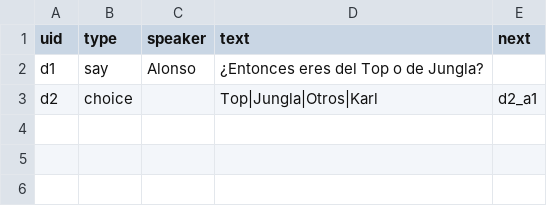
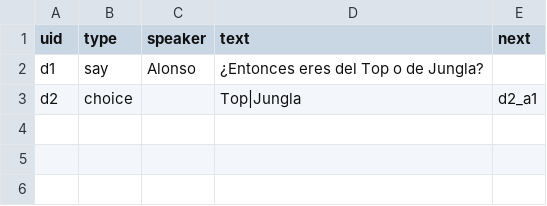
Before and after one commit to alonsomadrigal04/TFG, a CSV file: Assets/Csv/test1.csv, drawn as a sheet; only a part is shown.

```diff
--- a/Assets/Csv/test1.csv
+++ b/Assets/Csv/test1.csv
@@ -2,3 +2,3 @@
 d1;say;Alonso;¿Entonces eres del Top o de Jungla?;
-d2;choice;;Top|Jungla|Otros|Karl;d2_a1
+d2;choice;;Top|Jungla;d2_a1
 ;;;;
```
Also changed, not shown: 9 other files.
